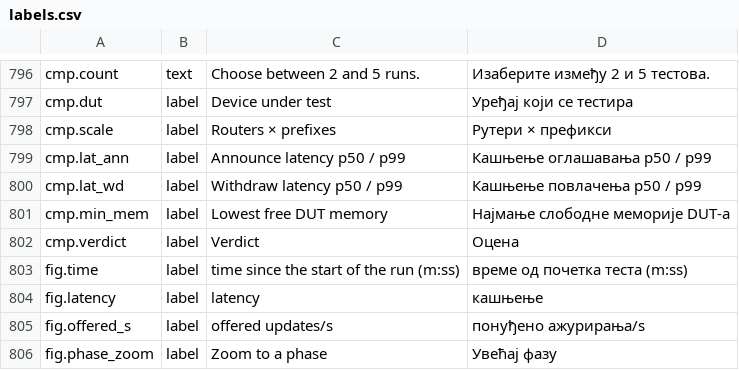
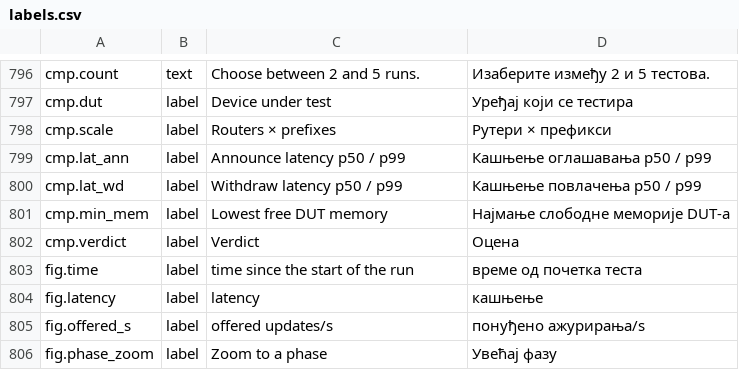
Before and after one commit to vuckovic/TrafficGenerator, a CSV file: ui/i18n/labels.csv, drawn as a sheet; only a part is shown, gaps mark what is left out.

```diff
--- a/ui/i18n/labels.csv
+++ b/ui/i18n/labels.csv
@@ -802,3 +802,3 @@ cmp.min_mem,label,Lowest free DUT memory,Најмање слободне мем
 cmp.verdict,label,Verdict,Оцена
-fig.time,label,time since the start of the run (m:ss),време од почетка теста (m:ss)
+fig.time,label,time since the start of the run,време од почетка теста
 fig.latency,label,latency,кашњење
```
Also changed, not shown: 2 other files.
